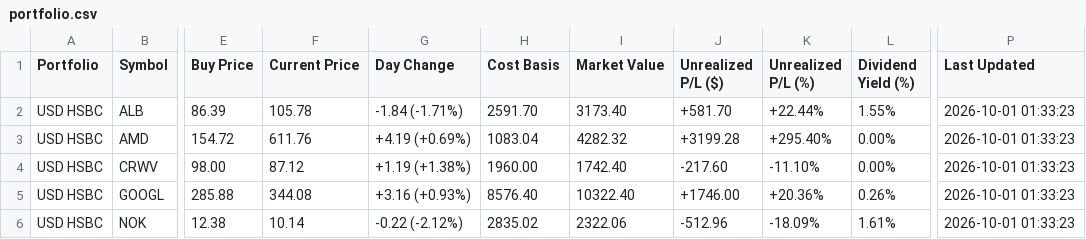
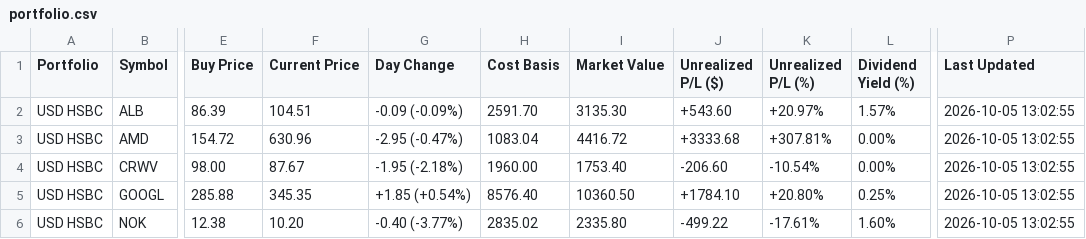
Before and after one commit to hotmiaow/script, a CSV file: G_Finance/portfolio.csv, drawn as a sheet; only a part is shown, gaps mark what is left out; the diff covers the shown part only; the diff names each change by its address in the sheet, - before the commit and + after, or states it on an @@ line.

Commit message:
feat: add TraceINT network tracing tools and update G_Finance backup data and scripts

```diff
--- a/G_Finance/portfolio.csv
+++ b/G_Finance/portfolio.csv
-F2 (Current Price): 105.78
+F2 (Current Price): 104.51
-G2 (Day Change): -1.84 (-1.71%)
+G2 (Day Change): -0.09 (-0.09%)
-I2 (Market Value): 3173.40
+I2 (Market Value): 3135.30
-J2 (Unrealized P/L ($)): +581.70
+J2 (Unrealized P/L ($)): +543.60
-K2 (Unrealized P/L (%)): +22.44%
+K2 (Unrealized P/L (%)): +20.97%
-L2 (Dividend Yield (%)): 1.55%
+L2 (Dividend Yield (%)): 1.57%
-P2:P6 (Last Updated): 2026-10-01 01:33:23
+P2:P6 (Last Updated): 2026-10-05 13:02:55
-F3 (Current Price): 611.76
+F3 (Current Price): 630.96
-G3 (Day Change): +4.19 (+0.69%)
+G3 (Day Change): -2.95 (-0.47%)
-I3 (Market Value): 4282.32
+I3 (Market Value): 4416.72
-J3 (Unrealized P/L ($)): +3199.28
+J3 (Unrealized P/L ($)): +3333.68
-K3 (Unrealized P/L (%)): +295.40%
+K3 (Unrealized P/L (%)): +307.81%
-F4 (Current Price): 87.12
+F4 (Current Price): 87.67
-G4 (Day Change): +1.19 (+1.38%)
+G4 (Day Change): -1.95 (-2.18%)
-I4 (Market Value): 1742.40
+I4 (Market Value): 1753.40
-J4 (Unrealized P/L ($)): -217.60
+J4 (Unrealized P/L ($)): -206.60
-K4 (Unrealized P/L (%)): -11.10%
+K4 (Unrealized P/L (%)): -10.54%
-F5 (Current Price): 344.08
+F5 (Current Price): 345.35
-G5 (Day Change): +3.16 (+0.93%)
+G5 (Day Change): +1.85 (+0.54%)
-I5 (Market Value): 10322.40
+I5 (Market Value): 10360.50
-J5 (Unrealized P/L ($)): +1746.00
+J5 (Unrealized P/L ($)): +1784.10
-K5 (Unrealized P/L (%)): +20.36%
+K5 (Unrealized P/L (%)): +20.80%
-L5 (Dividend Yield (%)): 0.26%
+L5 (Dividend Yield (%)): 0.25%
-F6 (Current Price): 10.14
+F6 (Current Price): 10.20
-G6 (Day Change): -0.22 (-2.12%)
+G6 (Day Change): -0.40 (-3.77%)
-I6 (Market Value): 2322.06
+I6 (Market Value): 2335.80
-J6 (Unrealized P/L ($)): -512.96
+J6 (Unrealized P/L ($)): -499.22
-K6 (Unrealized P/L (%)): -18.09%
+K6 (Unrealized P/L (%)): -17.61%
-L6 (Dividend Yield (%)): 1.61%
+L6 (Dividend Yield (%)): 1.60%
```
Also changed, not shown: 97 edited cells elsewhere in this file, 50 other files.
